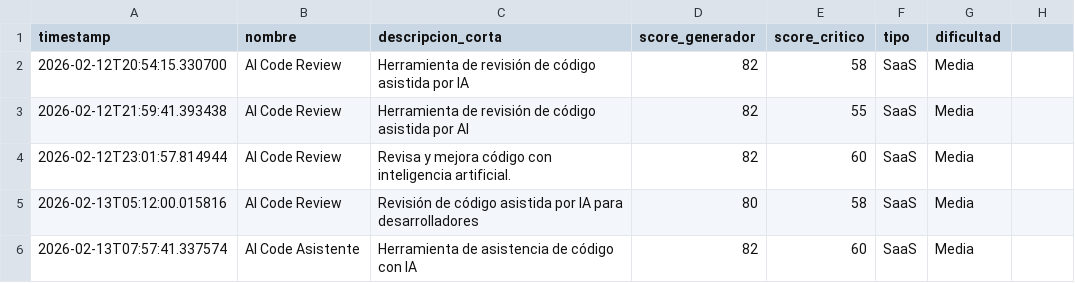
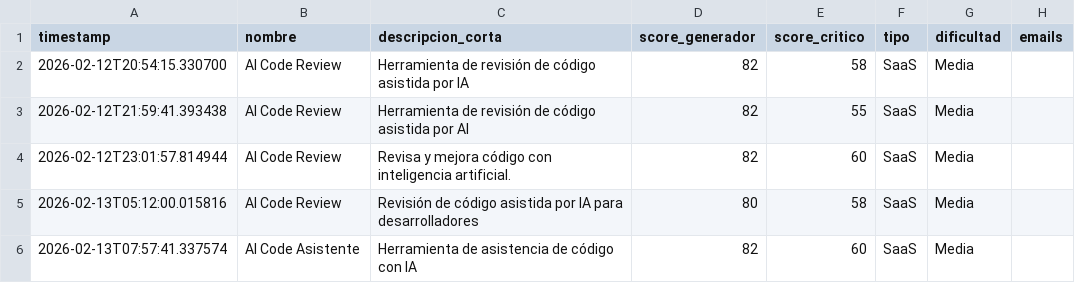
Before and after one commit to mipromptingeniering-alt/validationidea, a CSV file: data/ideas-validadas.csv, drawn as a sheet; only a part is shown.

```diff
--- a/data/ideas-validadas.csv
+++ b/data/ideas-validadas.csv
@@ -1,2 +1,2 @@
-timestamp,nombre,descripcion_corta,score_generador,score_critico,tipo,dificultad
+timestamp,nombre,descripcion_corta,score_generador,score_critico,tipo,dificultad,emails
 2026-02-12T20:54:15.330700,AI Code Review,Herramienta de revisión de código asistida por IA,82,58,SaaS,Media
```
